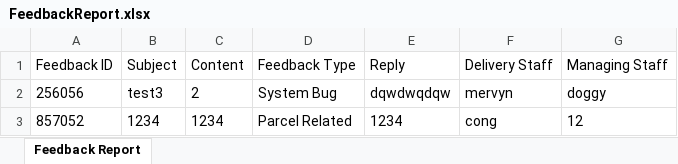
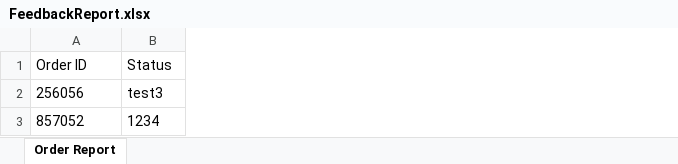
Before and after one commit to WeiCong69/OODJ-Asia-Pacific-University, an Excel workbook: FeedbackReport.xlsx, sheet Order Report, drawn as a sheet; values as stored, in another font and other column widths than the file's, no borders; removed rows and columns are numbered as before the commit, all else as after; the diff names each change by its address in the sheet, - before the commit and + after, or states it on an @@ line.

Commit message:
auto assign,auto update & delete order integrated

```diff
--- a/FeedbackReport.xlsx (sheet Order Report)
+++ b/FeedbackReport.xlsx (sheet Order Report)
-sheet tab: Feedback Report
+sheet tab: Order Report
-column C, rows 2-3: 2 | 1234
-column D, rows 2-3: System Bug | Parcel Related
-column E, rows 2-3: dqwdwqdqw | 1234
-column F, rows 2-3: mervyn | cong
-column G, rows 2-3: doggy | 12
-row 1: Feedback ID | Subject | Content | Feedback Type | Reply | Delivery Staff | Managing Staff
+row 1: Order ID | Status
```
Also changed, not shown: UserReport.xlsx, 10 other files.
